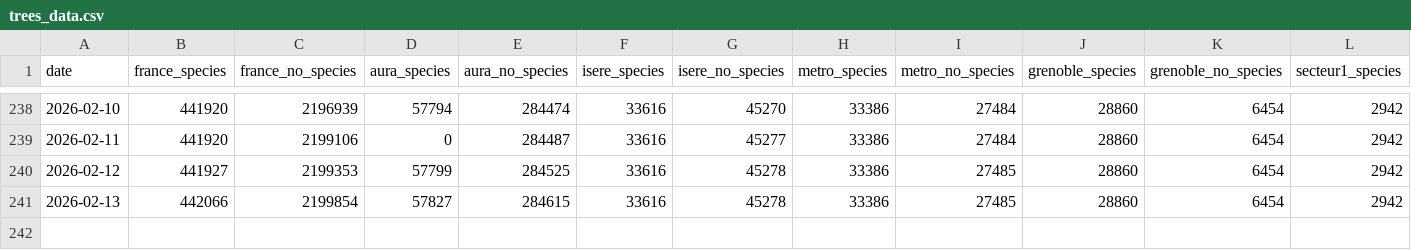
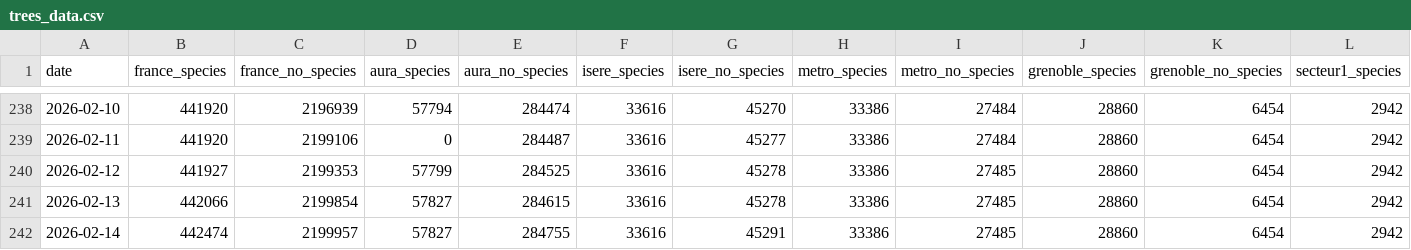
Before and after one commit to Binnette/osm-tree-stats, a CSV file: trees_data.csv, drawn as a sheet; only a part is shown, gaps mark what is left out; rows hold the shown columns only; the diff names each change by its address in the sheet, - before the commit and + after, or states it on an @@ line.

```diff
--- a/trees_data.csv
+++ b/trees_data.csv
+row 242: 2026-02-14 | 442474 | 2199957 | 57827 | 284755 | 33616 | 45291 | 33386 | 27485 | 28860 | 6454 | 2942
```
Also changed, not shown: 23 other files.
